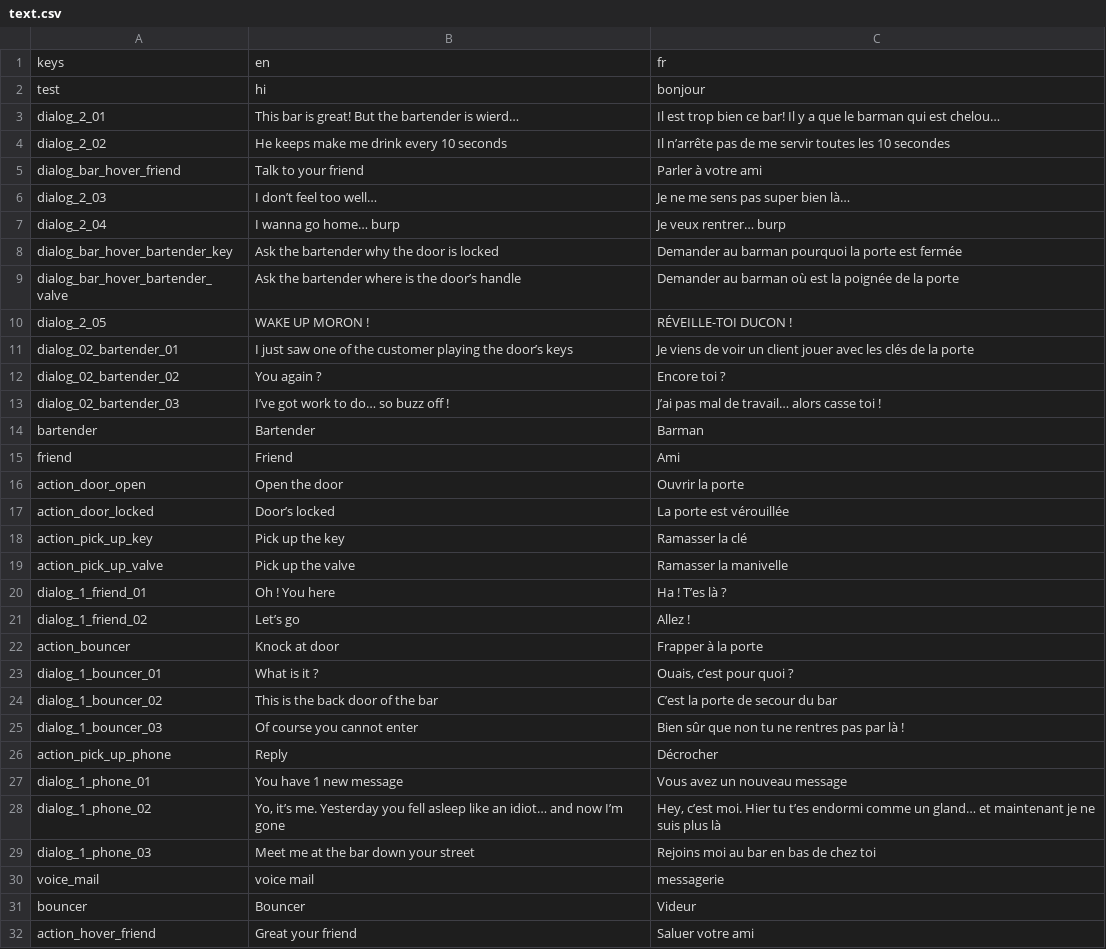
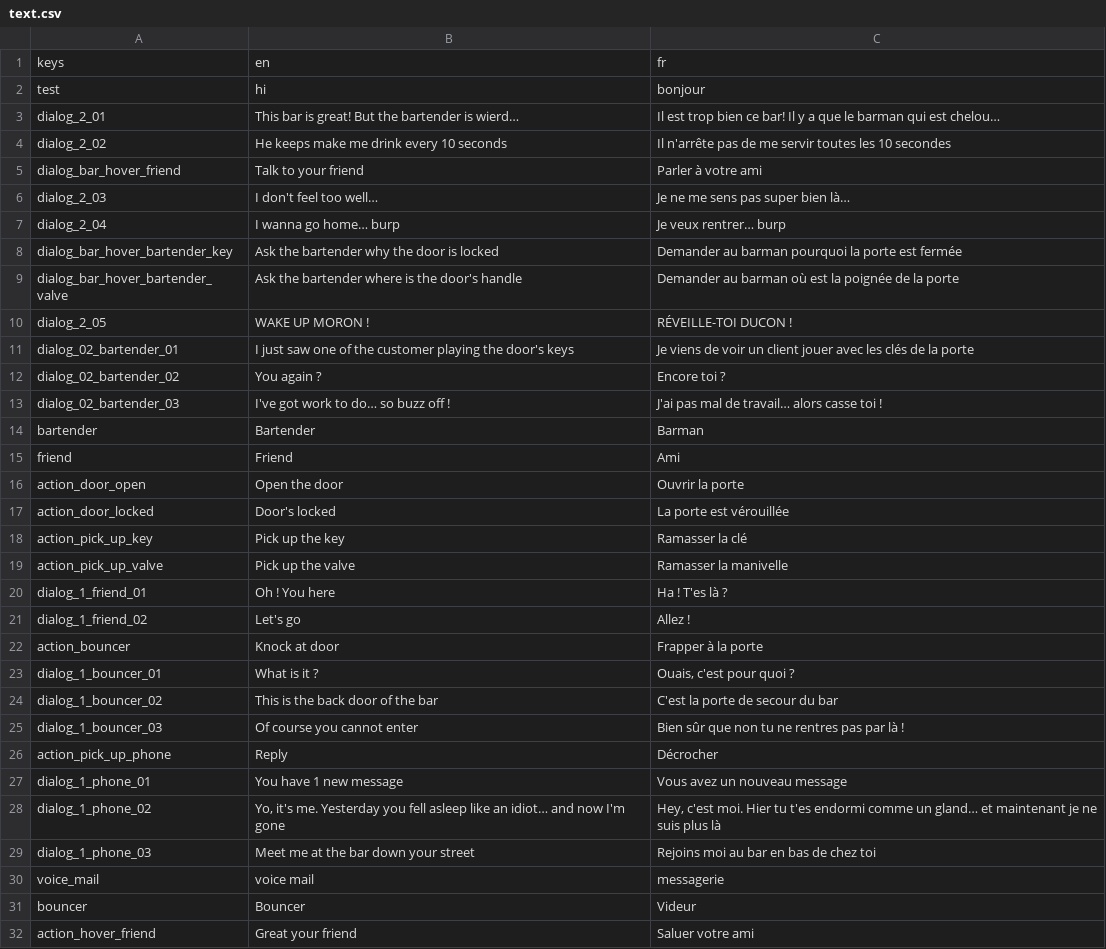
Before and after one commit to Eptwalabha/ld47, a CSV file: assets/text/text.csv, drawn as a sheet; only a part is shown; the diff covers the shown part only.

```diff
--- a/assets/text/text.csv
+++ b/assets/text/text.csv
@@ -3,12 +3,12 @@ test	hi	bonjour
 dialog_2_01	This bar is great! But the bartender is wierd…	Il est trop bien ce bar! Il y a que le barman qui est chelou…
-dialog_2_02	He keeps make me drink every 10 seconds	Il n’arrête pas de me servir toutes les 10 secondes
+dialog_2_02	He keeps make me drink every 10 seconds	Il n'arrête pas de me servir toutes les 10 secondes
 dialog_bar_hover_friend	Talk to your friend	Parler à votre ami
-dialog_2_03	I don’t feel too well…	Je ne me sens pas super bien là…
+dialog_2_03	I don't feel too well…	Je ne me sens pas super bien là…
 dialog_2_04	I wanna go home… burp	Je veux rentrer… burp
 dialog_bar_hover_bartender_key	Ask the bartender why the door is locked	Demander au barman pourquoi la porte est fermée
-dialog_bar_hover_bartender_valve	Ask the bartender where is the door’s handle	Demander au barman où est la poignée de la porte
+dialog_bar_hover_bartender_valve	Ask the bartender where is the door's handle	Demander au barman où est la poignée de la porte
 dialog_2_05	WAKE UP MORON !	RÉVEILLE-TOI DUCON !
-dialog_02_bartender_01	I just saw one of the customer playing the door’s keys	Je viens de voir un client jouer avec les clés de la porte
+dialog_02_bartender_01	I just saw one of the customer playing the door's keys	Je viens de voir un client jouer avec les clés de la porte
 dialog_02_bartender_02	You again ?	Encore toi ?
-dialog_02_bartender_03	I’ve got work to do… so buzz off !	J’ai pas mal de travail… alors casse toi !
+dialog_02_bartender_03	I've got work to do… so buzz off !	J'ai pas mal de travail… alors casse toi !
 bartender	Bartender	Barman
@@ -16,10 +16,10 @@ friend	Friend	Ami
 action_door_open	Open the door	Ouvrir la porte
-action_door_locked	Door’s locked	La porte est vérouillée
+action_door_locked	Door's locked	La porte est vérouillée
 action_pick_up_key	Pick up the key	Ramasser la clé
 action_pick_up_valve	Pick up the valve	Ramasser la manivelle
-dialog_1_friend_01	Oh ! You here	Ha ! T’es là ?
-dialog_1_friend_02	Let’s go	Allez !
+dialog_1_friend_01	Oh ! You here	Ha ! T'es là ?
+dialog_1_friend_02	Let's go	Allez !
 action_bouncer	Knock at door	Frapper à la porte
-dialog_1_bouncer_01	What is it ?	Ouais, c’est pour quoi ?
-dialog_1_bouncer_02	This is the back door of the bar	C’est la porte de secour du bar
+dialog_1_bouncer_01	What is it ?	Ouais, c'est pour quoi ?
+dialog_1_bouncer_02	This is the back door of the bar	C'est la porte de secour du bar
 dialog_1_bouncer_03	Of course you cannot enter	Bien sûr que non tu ne rentres pas par là !
@@ -27,3 +27,3 @@ action_pick_up_phone	Reply	Décrocher
 dialog_1_phone_01	You have 1 new message	Vous avez un nouveau message
-dialog_1_phone_02	Yo, it’s me. Yesterday you fell asleep like an idiot… and now I’m gone	Hey, c’est moi. Hier tu t’es endormi comme un gland… et maintenant je ne suis plus là
+dialog_1_phone_02	Yo, it's me. Yesterday you fell asleep like an idiot… and now I'm gone	Hey, c'est moi. Hier tu t'es endormi comme un gland… et maintenant je ne suis plus là
 dialog_1_phone_03	Meet me at the bar down your street	Rejoins moi au bar en bas de chez toi
```
Also changed, not shown: 13 added rows elsewhere in this file, 4 other files.
